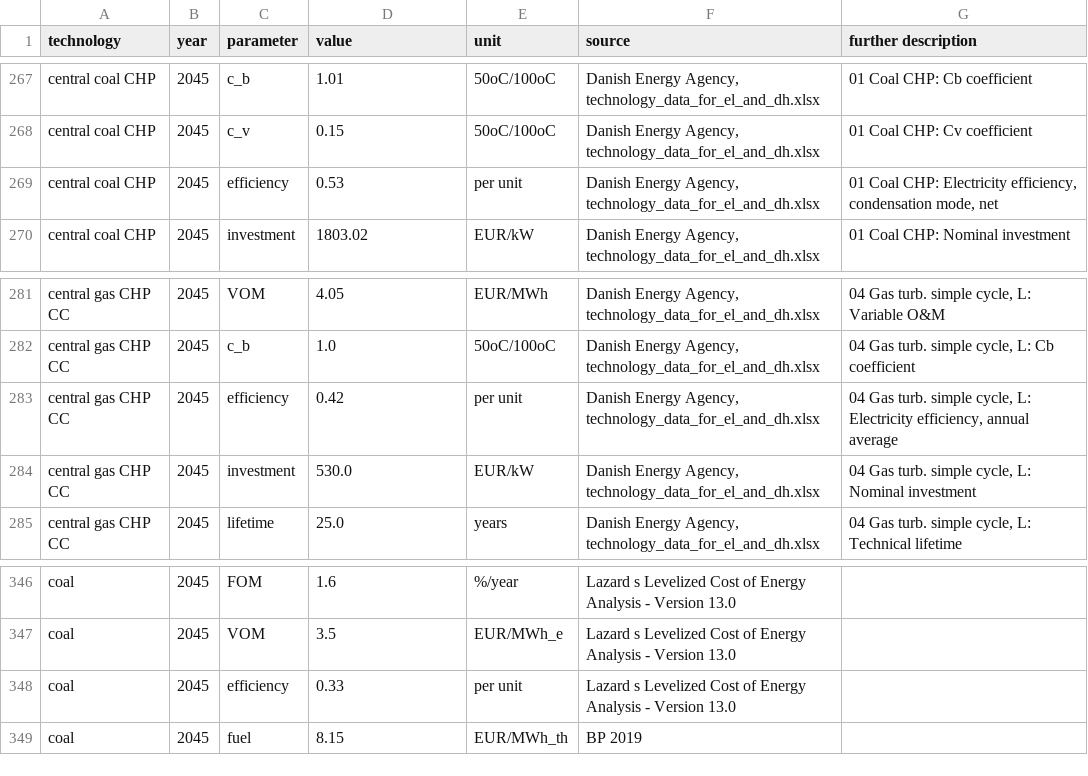
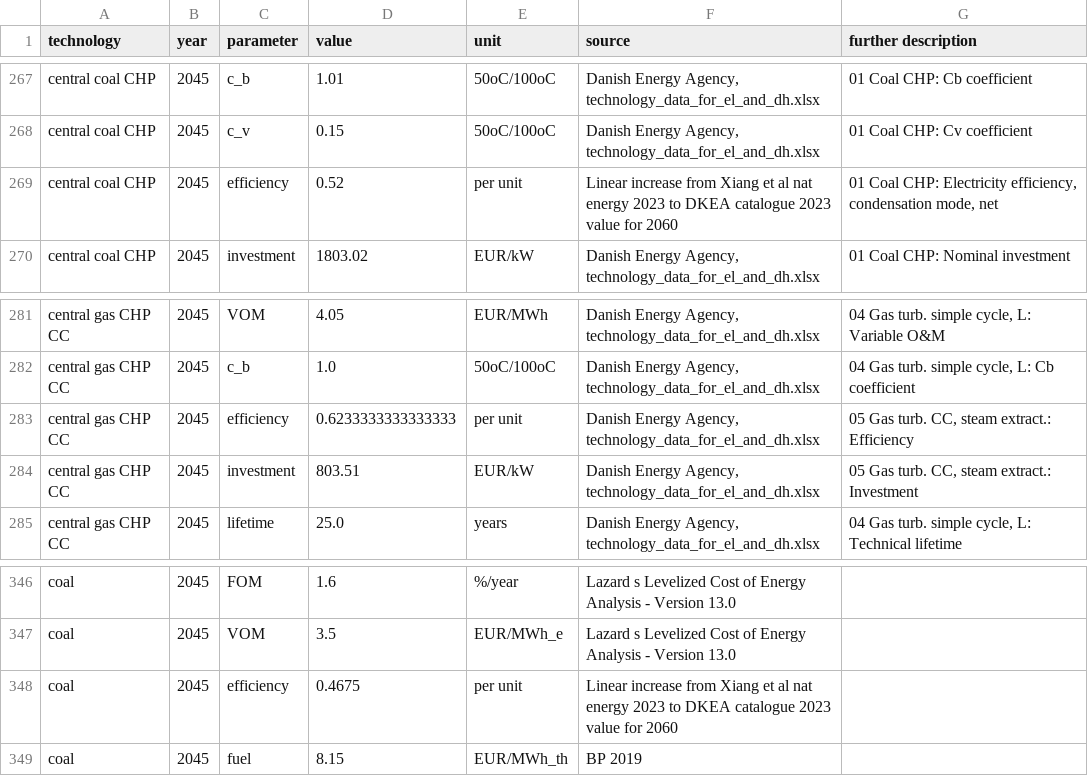
Before and after one commit to pik-piam/PyPSA-China-PIK, a CSV file: resources/data/costs/default/costs_2045.csv, drawn as a sheet; only a part is shown, gaps mark what is left out.

```diff
--- a/resources/data/costs/default/costs_2045.csv
+++ b/resources/data/costs/default/costs_2045.csv
@@ -268,3 +268,3 @@ central coal CHP,2045,c_b,1.01,50oC/100oC,"Danish Energy Agency, technology_data
 central coal CHP,2045,c_v,0.15,50oC/100oC,"Danish Energy Agency, technology_data_for_el_and_dh.xlsx",01 Coal CHP:  Cv coefficient
-central coal CHP,2045,efficiency,0.53,per unit,"Danish Energy Agency, technology_data_for_el_and_dh.xlsx","01 Coal CHP:  Electricity efficiency, condensation mode, net"
+central coal CHP,2045,efficiency,0.52,per unit,Linear increase from Xiang et al nat energy 2023 to DKEA catalogue 2023 value for 2060,"01 Coal CHP:  Electricity efficiency, condensation mode, net"
 central coal CHP,2045,investment,1803.02,EUR/kW,"Danish Energy Agency, technology_data_for_el_and_dh.xlsx",01 Coal CHP:  Nominal investment
@@ -282,4 +282,4 @@ central gas CHP CC,2045,VOM,4.05,EUR/MWh,"Danish Energy Agency, technology_data_
 central gas CHP CC,2045,c_b,1.0,50oC/100oC,"Danish Energy Agency, technology_data_for_el_and_dh.xlsx","04 Gas turb. simple cycle, L:  Cb coefficient"
-central gas CHP CC,2045,efficiency,0.42,per unit,"Danish Energy Agency, technology_data_for_el_and_dh.xlsx","04 Gas turb. simple cycle, L:  Electricity efficiency, annual average"
-central gas CHP CC,2045,investment,530.0,EUR/kW,"Danish Energy Agency, technology_data_for_el_and_dh.xlsx","04 Gas turb. simple cycle, L:  Nominal investment"
+central gas CHP CC,2045,efficiency,0.6233333333333333,per unit,"Danish Energy Agency, technology_data_for_el_and_dh.xlsx","05 Gas turb. CC, steam extract.:  Efficiency"
+central gas CHP CC,2045,investment,803.51,EUR/kW,"Danish Energy Agency, technology_data_for_el_and_dh.xlsx","05 Gas turb. CC, steam extract.: Investment"
 central gas CHP CC,2045,lifetime,25.0,years,"Danish Energy Agency, technology_data_for_el_and_dh.xlsx","04 Gas turb. simple cycle, L:  Technical lifetime"
@@ -347,3 +347,3 @@ coal,2045,FOM,1.6,%/year,Lazard s Levelized Cost of Energy Analysis - Version 13
 coal,2045,VOM,3.5,EUR/MWh_e,Lazard s Levelized Cost of Energy Analysis - Version 13.0,
-coal,2045,efficiency,0.33,per unit,Lazard s Levelized Cost of Energy Analysis - Version 13.0,
+coal,2045,efficiency,0.4675,per unit,Linear increase from Xiang et al nat energy 2023 to DKEA catalogue 2023 value for 2060,
 coal,2045,fuel,8.15,EUR/MWh_th,BP 2019,
```
Also changed, not shown: config/templates/techmapping_remind_pypsa_heat.csv, resources/data/costs/default/costs_2025.csv, 8 other files.
